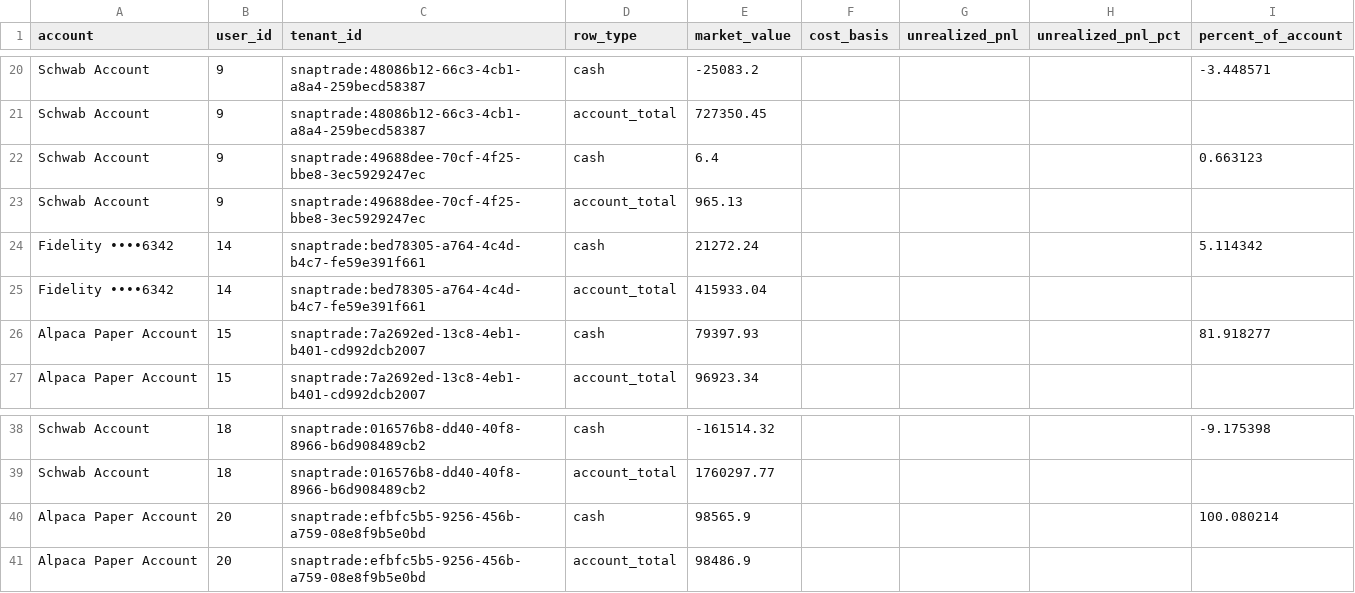
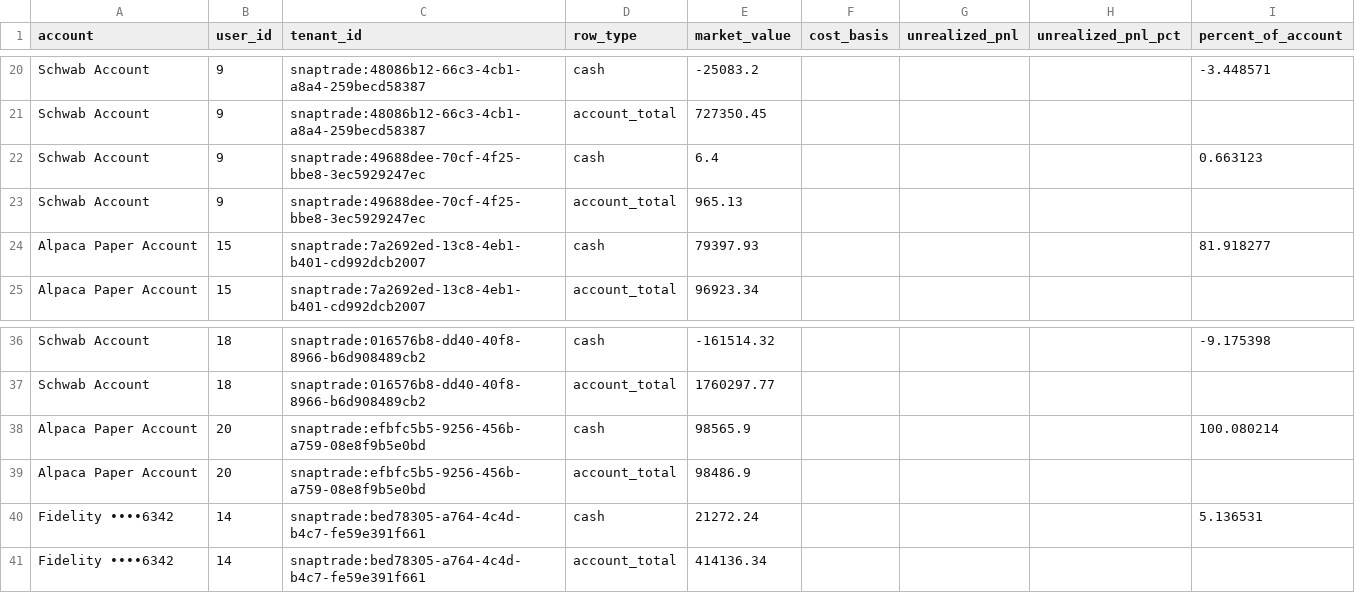
Before and after one commit to cameronjefferey/ccwj, a CSV file: dbt/seeds/account_balances.csv, drawn as a sheet; only a part is shown, gaps mark what is left out; removed rows and columns are numbered as before the commit, all else as after; the diff names each change by its address in the sheet, - before the commit and + after, or states it on an @@ line.

```diff
--- a/dbt/seeds/account_balances.csv
+++ b/dbt/seeds/account_balances.csv
-row 24: Fidelity ••••6342 | 14 | snaptrade:bed78305-a764-4c4d-b4c7-fe59e391f661 | cash | 21272.24 |  |  |  | 5.114342
-row 25: Fidelity ••••6342 | 14 | snaptrade:bed78305-a764-4c4d-b4c7-fe59e391f661 | account_total | 415933.04
+row 40: Fidelity ••••6342 | 14 | snaptrade:bed78305-a764-4c4d-b4c7-fe59e391f661 | cash | 21272.24 |  |  |  | 5.136531
+row 41: Fidelity ••••6342 | 14 | snaptrade:bed78305-a764-4c4d-b4c7-fe59e391f661 | account_total | 414136.34
```
Also changed, not shown: dbt/seeds/current_positions.csv, dbt/seeds/trade_history.csv.
